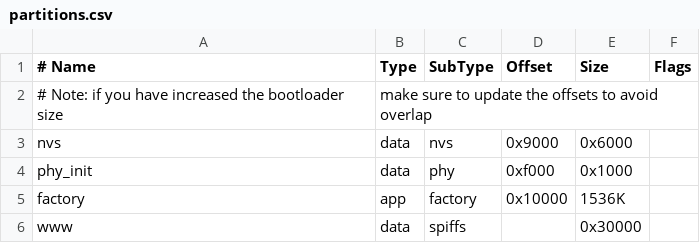
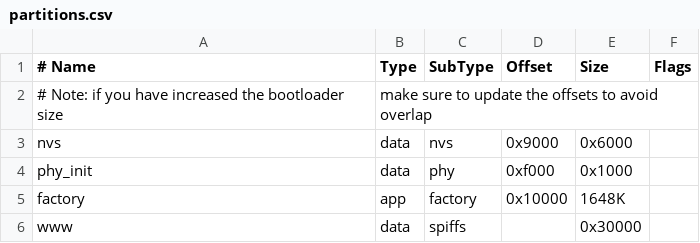
Before and after one commit to DroneBridge/ESP32, a CSV file: partitions.csv, drawn as a sheet.

Commit message:
BLE debugging - implemented idf example
We get no data notification enable command

```diff
--- a/partitions.csv
+++ b/partitions.csv
@@ -4,3 +4,3 @@ nvs,      data, nvs,     0x9000,  0x6000,
 phy_init, data, phy,     0xf000,  0x1000,
-factory,  app,  factory, 0x10000, 1536K,
+factory,  app,  factory, 0x10000, 1648K,
 www,      data, spiffs,  ,        0x30000,
```
Also changed, not shown: 4 other files.
